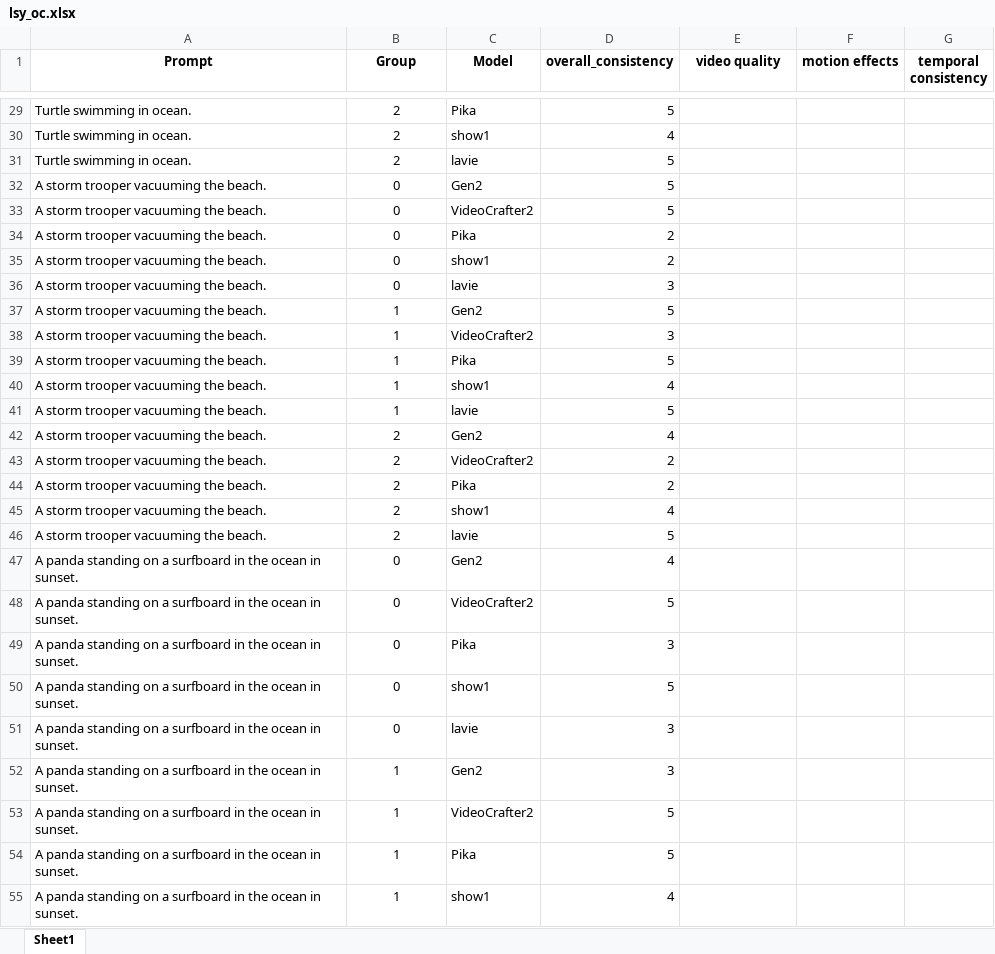
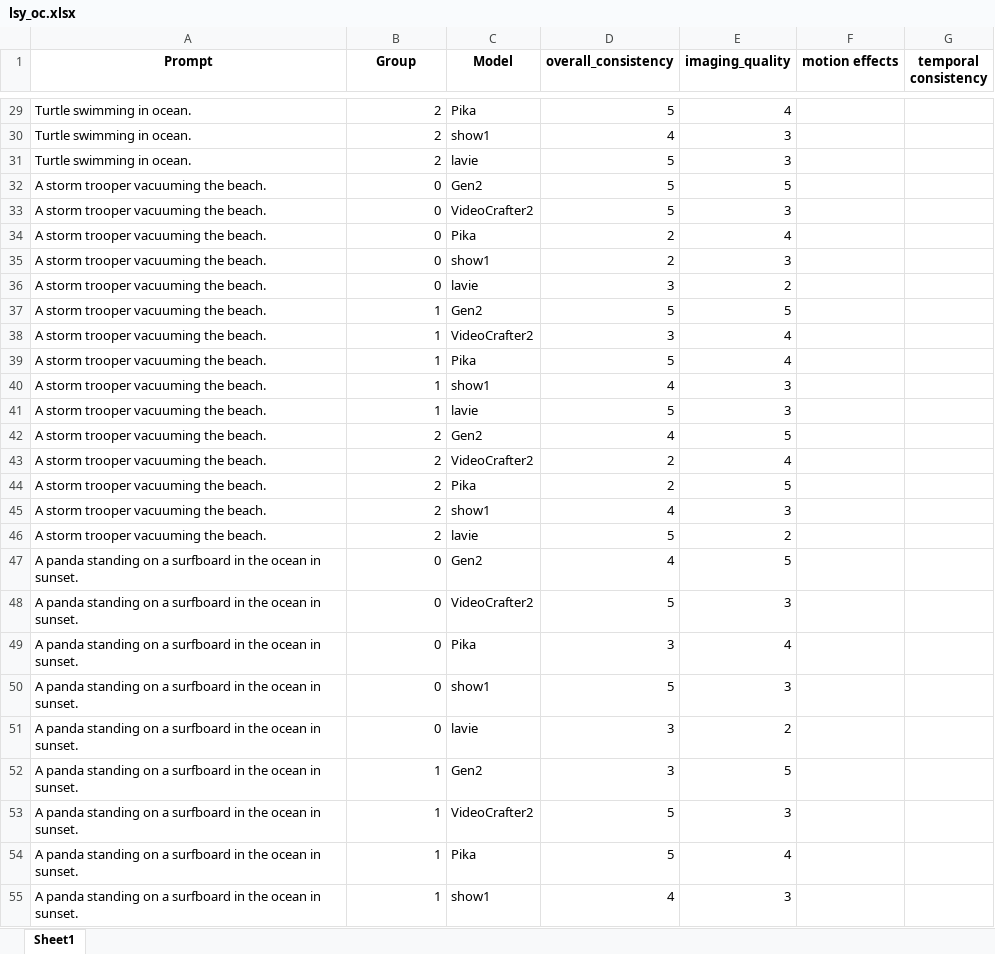
Before and after one commit to Chenzhou2344/HighlyHumanLikeVEB, an Excel workbook: Human_anno/humananno_res/lsy_oc.xlsx, sheet Sheet1, drawn as a sheet; only a part is shown, gaps mark what is left out; values as stored, in another font and other column widths than the file's, no borders; the diff covers the shown part only; the diff names each change by its address in the sheet, - before the commit and + after, or states it on an @@ line.

Commit message:
updt imaging aesthetic

```diff
--- a/Human_anno/humananno_res/lsy_oc.xlsx (sheet Sheet1)
+++ b/Human_anno/humananno_res/lsy_oc.xlsx (sheet Sheet1)
-E1: video quality
+E1: imaging_quality
-B29:B55 alignment: center
+B29:B55 alignment: right
-E29 (imaging_quality): (empty)
+E29 (imaging_quality): 4
-E30:E31 (imaging_quality): (empty)
+E30:E31 (imaging_quality): 3
-E32 (imaging_quality): (empty)
+E32 (imaging_quality): 5
-E33 (imaging_quality): (empty)
+E33 (imaging_quality): 3
-E34 (imaging_quality): (empty)
+E34 (imaging_quality): 4
-E35 (imaging_quality): (empty)
+E35 (imaging_quality): 3
-E36 (imaging_quality): (empty)
+E36 (imaging_quality): 2
-E37 (imaging_quality): (empty)
+E37 (imaging_quality): 5
-E38:E39 (imaging_quality): (empty)
+E38:E39 (imaging_quality): 4
-E40:E41 (imaging_quality): (empty)
+E40:E41 (imaging_quality): 3
-E42 (imaging_quality): (empty)
+E42 (imaging_quality): 5
-E43 (imaging_quality): (empty)
+E43 (imaging_quality): 4
-E44 (imaging_quality): (empty)
+E44 (imaging_quality): 5
-E45 (imaging_quality): (empty)
+E45 (imaging_quality): 3
-E46 (imaging_quality): (empty)
+E46 (imaging_quality): 2
-E47 (imaging_quality): (empty)
+E47 (imaging_quality): 5
-E48 (imaging_quality): (empty)
+E48 (imaging_quality): 3
-E49 (imaging_quality): (empty)
+E49 (imaging_quality): 4
-E50 (imaging_quality): (empty)
+E50 (imaging_quality): 3
-E51 (imaging_quality): (empty)
+E51 (imaging_quality): 2
-E52 (imaging_quality): (empty)
+E52 (imaging_quality): 5
-E53 (imaging_quality): (empty)
+E53 (imaging_quality): 3
-E54 (imaging_quality): (empty)
+E54 (imaging_quality): 4
-E55 (imaging_quality): (empty)
+E55 (imaging_quality): 3
```
Also changed, not shown: 1352 edited cells and cell formats elsewhere in this sheet, formulas that keep their value, 7 other files.
